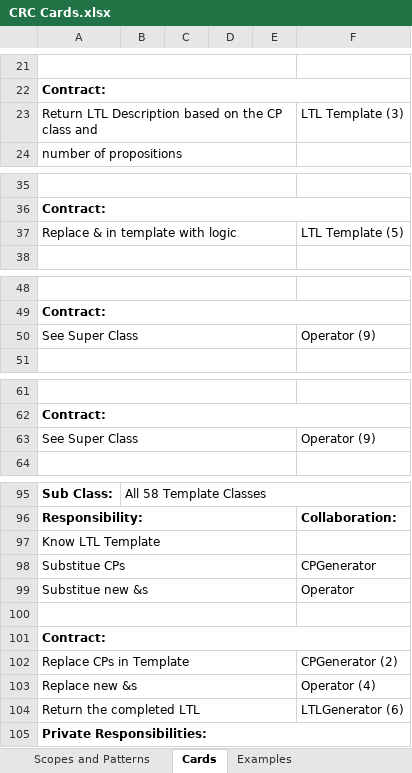
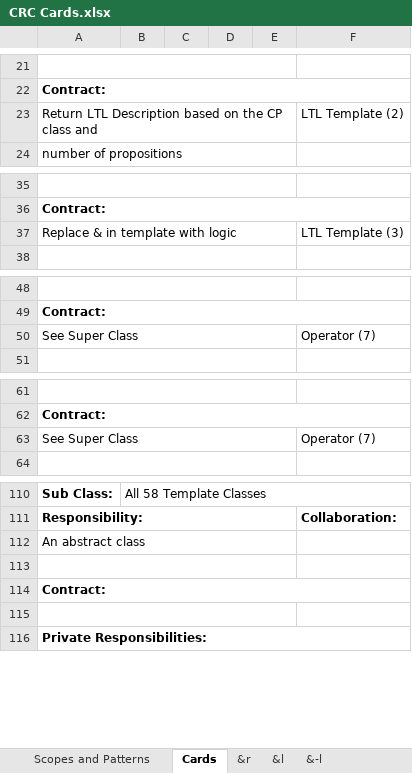
Before and after one commit to jlmacias/ltl, an Excel workbook: documents/CRC and Diagram/CRC Cards.xlsx, sheet Cards, drawn as a sheet; only a part is shown, gaps mark what is left out; values as stored, in another font and other column widths than the file's, no borders; removed rows and columns are numbered as before the commit, all else as after; the diff covers the shown part only; the diff names each change by its address in the sheet, - before the commit and + after, or states it on an @@ line.

```diff
--- a/documents/CRC and Diagram/CRC Cards.xlsx (sheet Cards)
+++ b/documents/CRC and Diagram/CRC Cards.xlsx (sheet Cards)
+sheet tab: &r
+sheet tab: &l
+sheet tab: &-l
-F23: LTL Template (3)
+F23: LTL Template (2)
-F37: LTL Template (5)
+F37: LTL Template (3)
-F50: Operator (9)
+F50: Operator (7)
-F63: Operator (9)
+F63: Operator (7)
-A112: Know LTL Template
+A112: An abstract class
-row 113: Substitue CPs |  |  |  |  | CPGenerator
+row 113: (empty)
@@ row 99 moved to row 87: Substitue new &s @@
-row 100: (empty)
-row 115: Replace CPs in Template |  |  |  |  | CPGenerator (2)
+row 115: (empty)
-row 103: Replace new &s |  |  |  |  | Operator (4)
-row 104: Return the completed LTL |  |  |  |  | LTLGenerator (6)
```
Also changed, not shown: 14 added rows and 62 edited cells elsewhere in this sheet.
